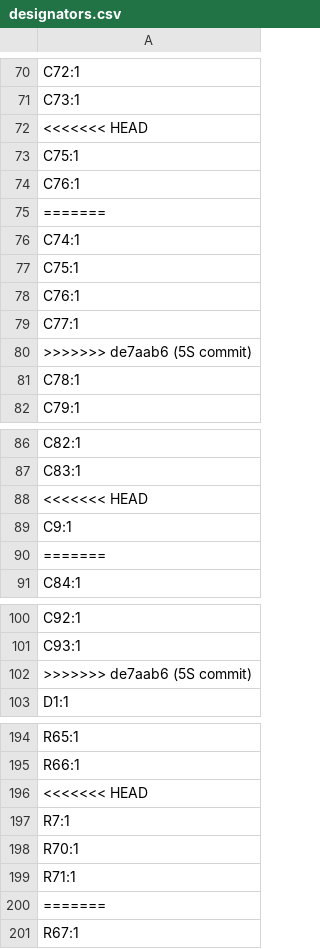
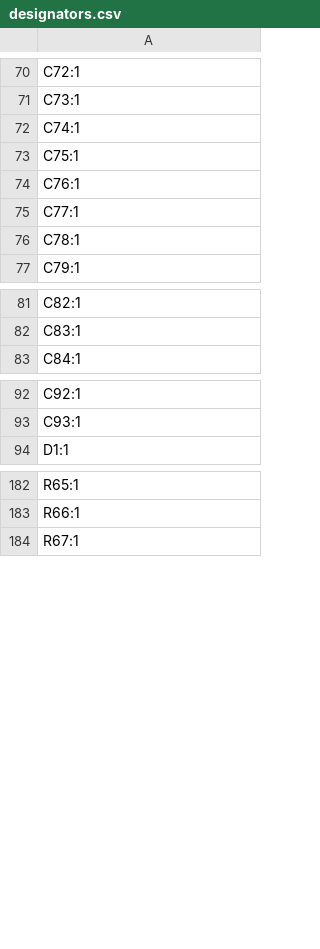
Before and after one commit to y-suyama/FT2232H_EVB, a CSV file: production/designators.csv, drawn as a sheet; only a part is shown, gaps mark what is left out; the diff covers the shown part only; the diff names each change by its address in the sheet, - before the commit and + after, or states it on an @@ line.

```diff
--- a/production/designators.csv
+++ b/production/designators.csv
-row 72: <<<<<<< HEAD
-row 73: C75:1
-row 74: C76:1
-row 75: =======
-row 80: >>>>>>> de7aab6 (5S commit)
-row 88: <<<<<<< HEAD
-row 89: C9:1
-row 90: =======
-row 102: >>>>>>> de7aab6 (5S commit)
-row 196: <<<<<<< HEAD
-row 197: R7:1
-row 198: R70:1
-row 199: R71:1
-row 200: =======
```
Also changed, not shown: 4 removed rows elsewhere in this file, production/bom.csv, production/positions.csv, 8 other files.
